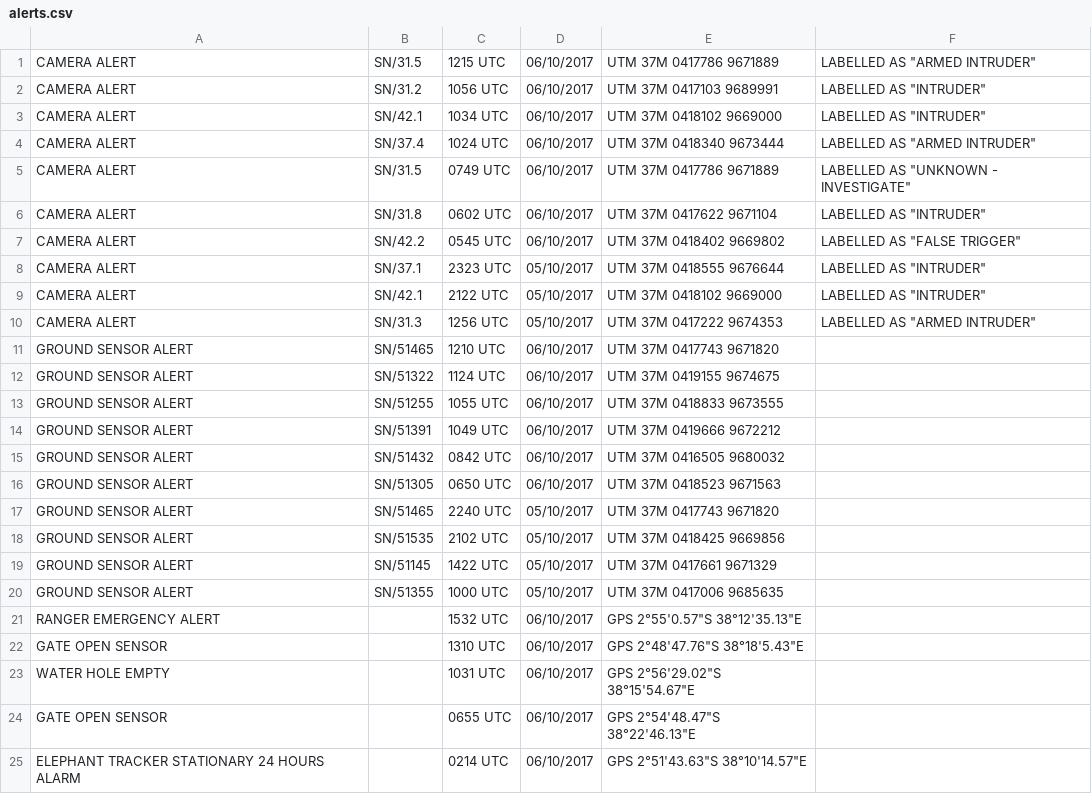
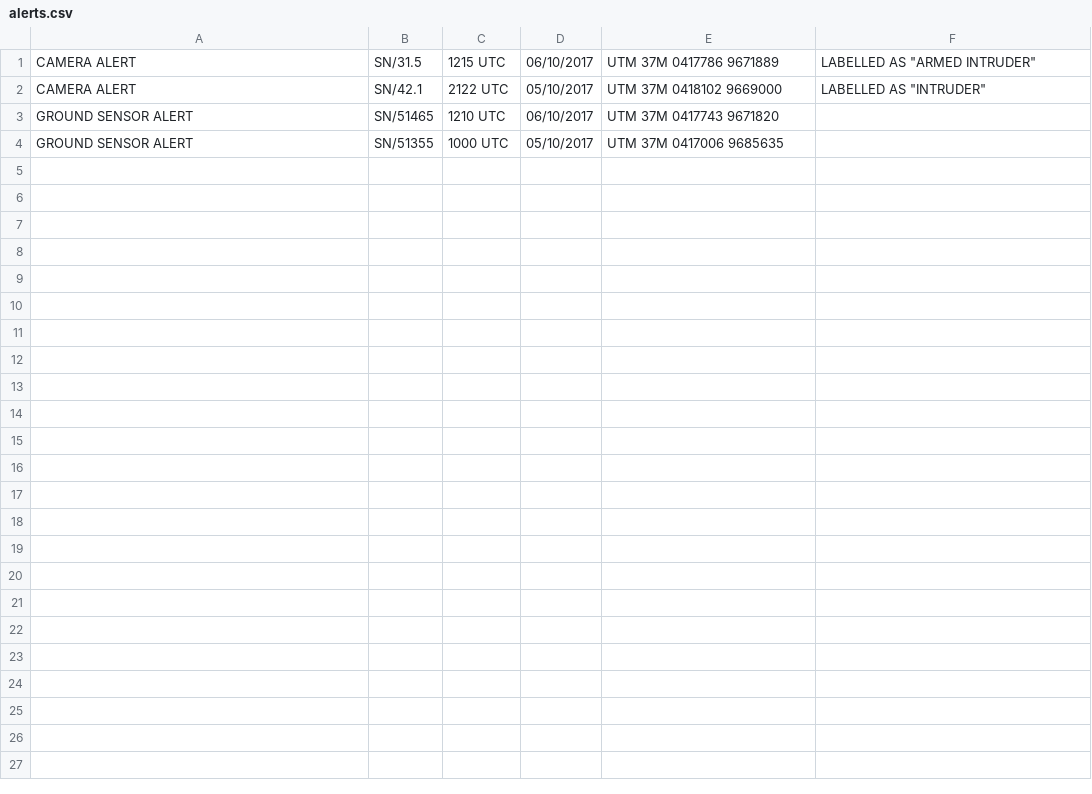
Before and after one commit to SuperV1234/zoohackathon2017, a CSV file: alert_server/alerts.csv, drawn as a sheet; the diff names each change by its address in the sheet, - before the commit and + after, or states it on an @@ line.

```diff
--- a/alert_server/alerts.csv
+++ b/alert_server/alerts.csv
-row 2: CAMERA ALERT | SN/31.2 | 1056 UTC | 06/10/2017 | UTM 37M 0417103 9689991 | LABELLED AS "INTRUDER"
-row 3: CAMERA ALERT | SN/42.1 | 1034 UTC | 06/10/2017 | UTM 37M 0418102 9669000 | LABELLED AS "INTRUDER"
-row 4: CAMERA ALERT | SN/37.4 | 1024 UTC | 06/10/2017 | UTM 37M 0418340 9673444 | LABELLED AS "ARMED INTRUDER"
-row 5: CAMERA ALERT | SN/31.5 | 0749 UTC | 06/10/2017 | UTM 37M 0417786 9671889 | LABELLED AS "UNKNOWN - INVESTIGATE"
-row 6: CAMERA ALERT | SN/31.8 | 0602 UTC | 06/10/2017 | UTM 37M 0417622 9671104 | LABELLED AS "INTRUDER"
-row 7: CAMERA ALERT | SN/42.2 | 0545 UTC | 06/10/2017 | UTM 37M 0418402 9669802 | LABELLED AS "FALSE TRIGGER"
-row 8: CAMERA ALERT | SN/37.1 | 2323 UTC | 05/10/2017 | UTM 37M 0418555 9676644 | LABELLED AS "INTRUDER"
-row 10: CAMERA ALERT | SN/31.3 | 1256 UTC | 05/10/2017 | UTM 37M 0417222 9674353 | LABELLED AS "ARMED INTRUDER"
-row 12: GROUND SENSOR ALERT | SN/51322 | 1124 UTC | 06/10/2017 | UTM 37M 0419155 9674675
-row 13: GROUND SENSOR ALERT | SN/51255 | 1055 UTC | 06/10/2017 | UTM 37M 0418833 9673555
-row 14: GROUND SENSOR ALERT | SN/51391 | 1049 UTC | 06/10/2017 | UTM 37M 0419666 9672212
-row 15: GROUND SENSOR ALERT | SN/51432 | 0842 UTC | 06/10/2017 | UTM 37M 0416505 9680032
-row 16: GROUND SENSOR ALERT | SN/51305 | 0650 UTC | 06/10/2017 | UTM 37M 0418523 9671563
-row 17: GROUND SENSOR ALERT | SN/51465 | 2240 UTC | 05/10/2017 | UTM 37M 0417743 9671820
-row 18: GROUND SENSOR ALERT | SN/51535 | 2102 UTC | 05/10/2017 | UTM 37M 0418425 9669856
-row 19: GROUND SENSOR ALERT | SN/51145 | 1422 UTC | 05/10/2017 | UTM 37M 0417661 9671329
-row 21: RANGER EMERGENCY ALERT |  | 1532 UTC | 06/10/2017 | GPS 2°55'0.57"S 38°12'35.13"E
-row 22: GATE OPEN SENSOR |  | 1310 UTC | 06/10/2017 | GPS 2°48'47.76"S 38°18'5.43"E
-row 23: WATER HOLE EMPTY |  | 1031 UTC | 06/10/2017 | GPS 2°56'29.02"S 38°15'54.67"E
-row 24: GATE OPEN SENSOR |  | 0655 UTC | 06/10/2017 | GPS 2°54'48.47"S 38°22'46.13"E
-row 25: ELEPHANT TRACKER STATIONARY 24 HOURS ALARM |  | 0214 UTC | 06/10/2017 | GPS 2°51'43.63"S 38°10'14.57"E
```
